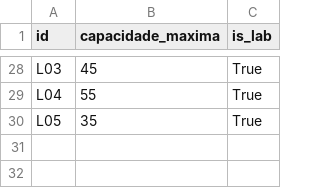
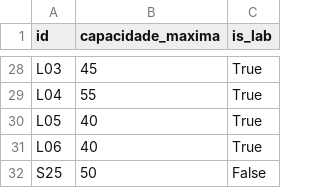
Before and after one commit to barbaraguarino/university-timetable-optimization, a CSV file: data/salas.csv, drawn as a sheet; only a part is shown, gaps mark what is left out; the diff covers the shown part only.

```diff
--- a/data/salas.csv
+++ b/data/salas.csv
@@ -29,2 +29,4 @@ L03,45,True
 L04,55,True
-L05,35,True
+L05,40,True
+L06,40,True
+S25,50,False
```
Also changed, not shown: 17 edited cells elsewhere in this file, grade_de_horarios_final.csv, 1 other file.
